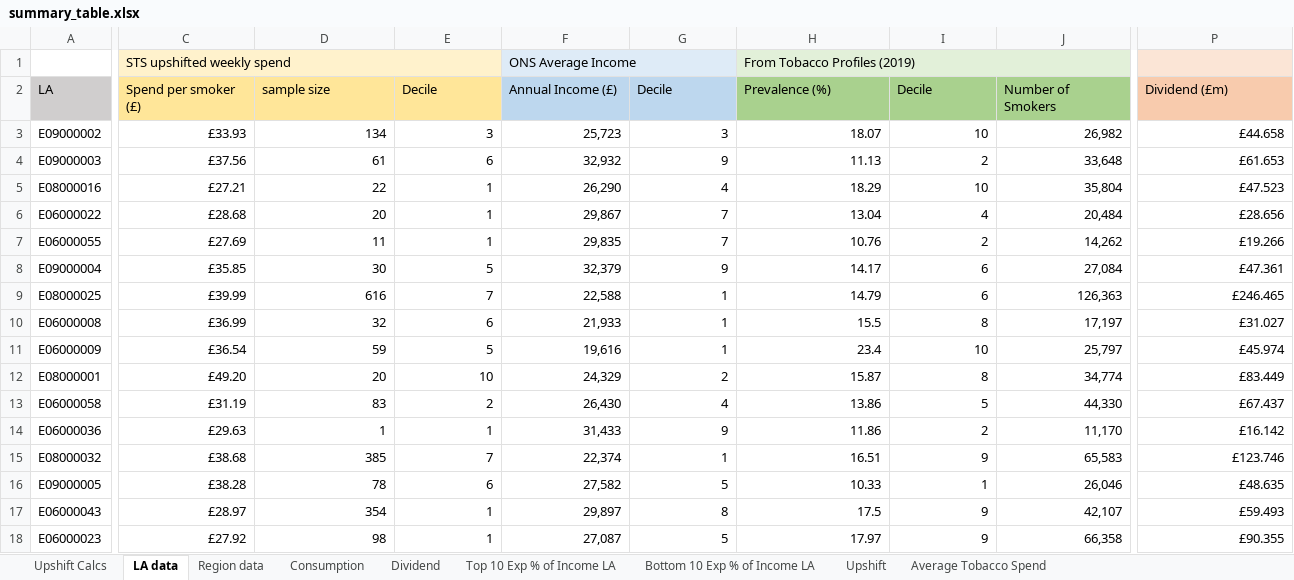
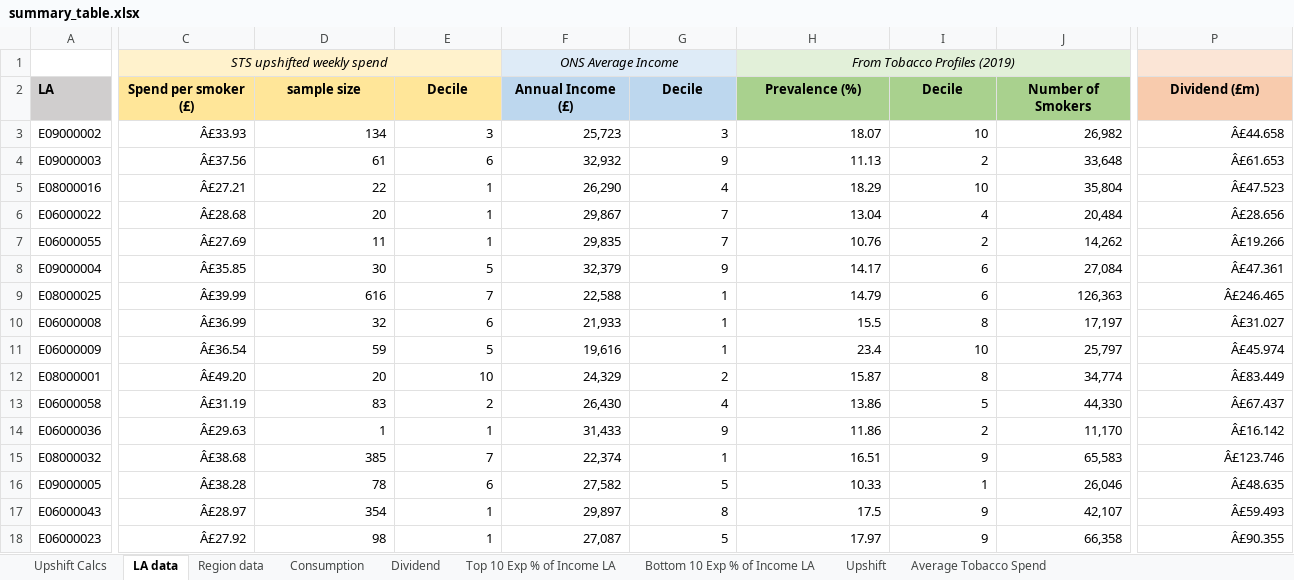
Before and after one commit to STAPM/smoke-free-dividend, an Excel workbook: output/main results/summary_table.xlsx, sheet LA data, drawn as a sheet; only a part is shown, gaps mark what is left out; values as stored, in another font and other column widths than the file's, no borders; the diff covers the shown part only; the diff names each change by its address in the sheet, - before the commit and + after, or states it on an @@ line.

```diff
--- a/output/main results/summary_table.xlsx (sheet LA data)
+++ b/output/main results/summary_table.xlsx (sheet LA data)
@@ C1 alignment: left → center, italic: off → on @@
@@ F1 alignment: left → center, italic: off → on @@
@@ H1 alignment: left → center, italic: off → on @@
-A2:P2 bold: off
+A2:P2 bold: on
-C2:P2 alignment: left
+C2:P2 alignment: center
-C3 (Spend per smoker (£)): £33.93
+C3 (Spend per smoker (£)): Â£33.93
-P3 (Dividend (£m)): £44.658
+P3 (Dividend (£m)): Â£44.658
-C4 (Spend per smoker (£)): £37.56
+C4 (Spend per smoker (£)): Â£37.56
-P4 (Dividend (£m)): £61.653
+P4 (Dividend (£m)): Â£61.653
-C5 (Spend per smoker (£)): £27.21
+C5 (Spend per smoker (£)): Â£27.21
-P5 (Dividend (£m)): £47.523
+P5 (Dividend (£m)): Â£47.523
-C6 (Spend per smoker (£)): £28.68
+C6 (Spend per smoker (£)): Â£28.68
-P6 (Dividend (£m)): £28.656
+P6 (Dividend (£m)): Â£28.656
-C7 (Spend per smoker (£)): £27.69
+C7 (Spend per smoker (£)): Â£27.69
-P7 (Dividend (£m)): £19.266
+P7 (Dividend (£m)): Â£19.266
-C8 (Spend per smoker (£)): £35.85
+C8 (Spend per smoker (£)): Â£35.85
-P8 (Dividend (£m)): £47.361
+P8 (Dividend (£m)): Â£47.361
-C9 (Spend per smoker (£)): £39.99
+C9 (Spend per smoker (£)): Â£39.99
-P9 (Dividend (£m)): £246.465
+P9 (Dividend (£m)): Â£246.465
-C10 (Spend per smoker (£)): £36.99
+C10 (Spend per smoker (£)): Â£36.99
-P10 (Dividend (£m)): £31.027
+P10 (Dividend (£m)): Â£31.027
-C11 (Spend per smoker (£)): £36.54
+C11 (Spend per smoker (£)): Â£36.54
-P11 (Dividend (£m)): £45.974
+P11 (Dividend (£m)): Â£45.974
-C12 (Spend per smoker (£)): £49.20
+C12 (Spend per smoker (£)): Â£49.20
-P12 (Dividend (£m)): £83.449
+P12 (Dividend (£m)): Â£83.449
-C13 (Spend per smoker (£)): £31.19
+C13 (Spend per smoker (£)): Â£31.19
-P13 (Dividend (£m)): £67.437
+P13 (Dividend (£m)): Â£67.437
-C14 (Spend per smoker (£)): £29.63
+C14 (Spend per smoker (£)): Â£29.63
-P14 (Dividend (£m)): £16.142
+P14 (Dividend (£m)): Â£16.142
-C15 (Spend per smoker (£)): £38.68
+C15 (Spend per smoker (£)): Â£38.68
-P15 (Dividend (£m)): £123.746
+P15 (Dividend (£m)): Â£123.746
-C16 (Spend per smoker (£)): £38.28
+C16 (Spend per smoker (£)): Â£38.28
-P16 (Dividend (£m)): £48.635
+P16 (Dividend (£m)): Â£48.635
-C17 (Spend per smoker (£)): £28.97
+C17 (Spend per smoker (£)): Â£28.97
-P17 (Dividend (£m)): £59.493
+P17 (Dividend (£m)): Â£59.493
-C18 (Spend per smoker (£)): £27.92
+C18 (Spend per smoker (£)): Â£27.92
-P18 (Dividend (£m)): £90.355
+P18 (Dividend (£m)): Â£90.355
```
Also changed, not shown: 262 edited cells and cell formats elsewhere in this sheet, sheet Top 10 Exp % of Income LA, sheet Bottom 10 Exp % of Income LA, sheet Dividend, sheet Average Tobacco Spend, sheet Region data, sheet Upshift, 2 more sheets, 14 other files.
